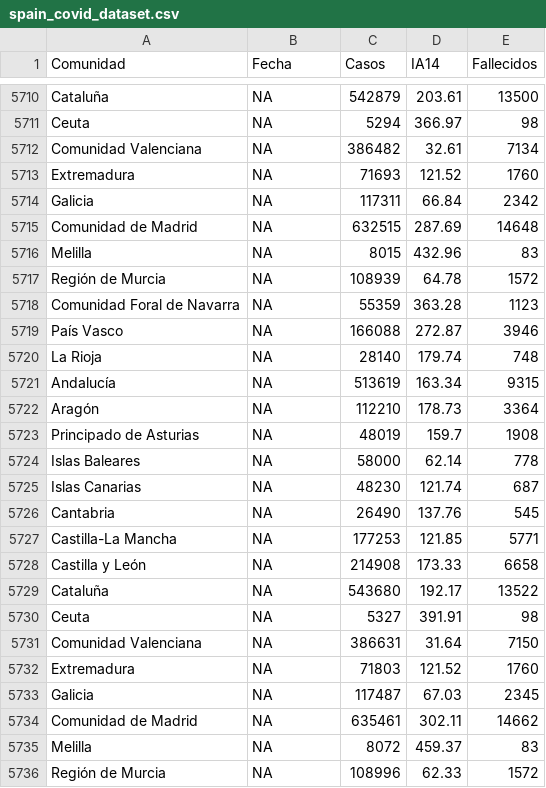
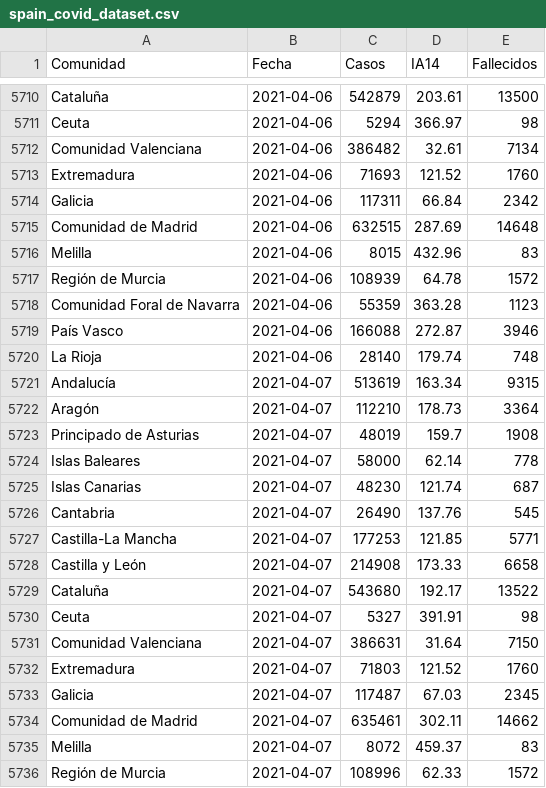
Before and after one commit to SergioJuanes/coviddataspain, a CSV file: spain_covid_dataset.csv, drawn as a sheet; only a part is shown, gaps mark what is left out; the diff covers the shown part only; the diff names each change by its address in the sheet, - before the commit and + after, or states it on an @@ line.

```diff
--- a/spain_covid_dataset.csv
+++ b/spain_covid_dataset.csv
-B5710:B5720 (Fecha): NA
+B5710:B5720 (Fecha): 2021-04-06
-B5721:B5736 (Fecha): NA
+B5721:B5736 (Fecha): 2021-04-07
```
Also changed, not shown: 49 edited cells elsewhere in this file.
